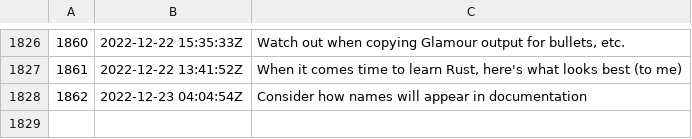
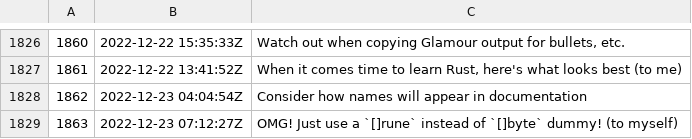
Before and after one commit to rwxrob/zet, a TSV file: docs/dex/nodes.tsv, drawn as a sheet; only a part is shown, gaps mark what is left out; the diff names each change by its address in the sheet, - before the commit and + after, or states it on an @@ line.

Commit message:
OMG! Just use a `[]rune` instead of `[]byte` dummy! (to myself)

```diff
--- a/docs/dex/nodes.tsv
+++ b/docs/dex/nodes.tsv
+row 1829: 1863 | 2022-12-23 07:12:27Z | OMG! Just use a `[]rune` instead of `[]byte` dummy! (to myself)
```
Also changed, not shown: 3 other files.
